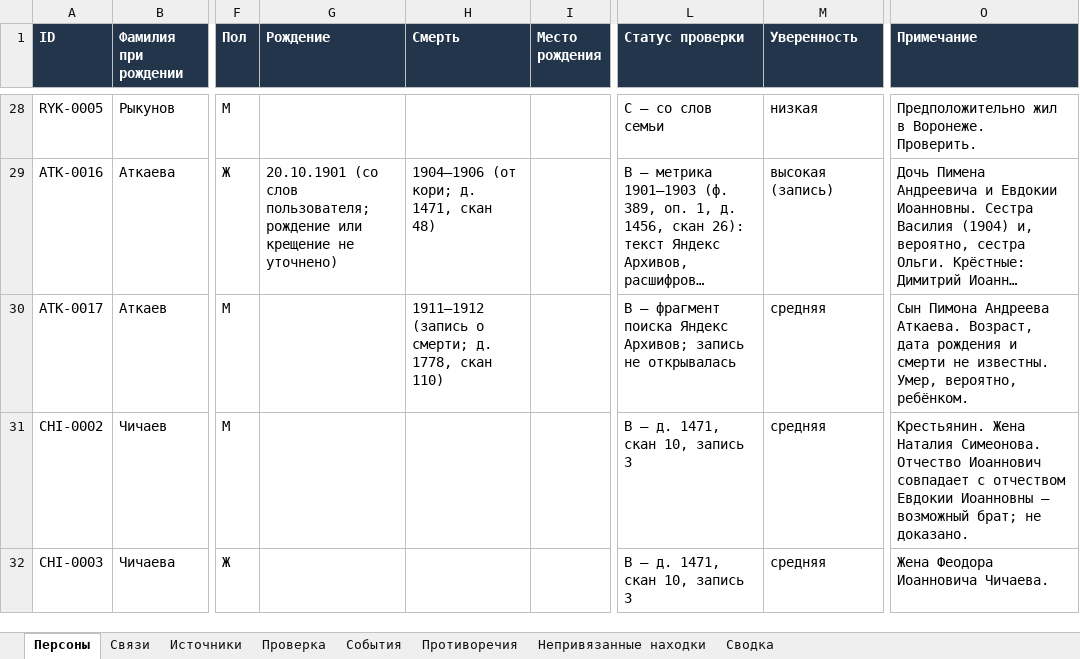
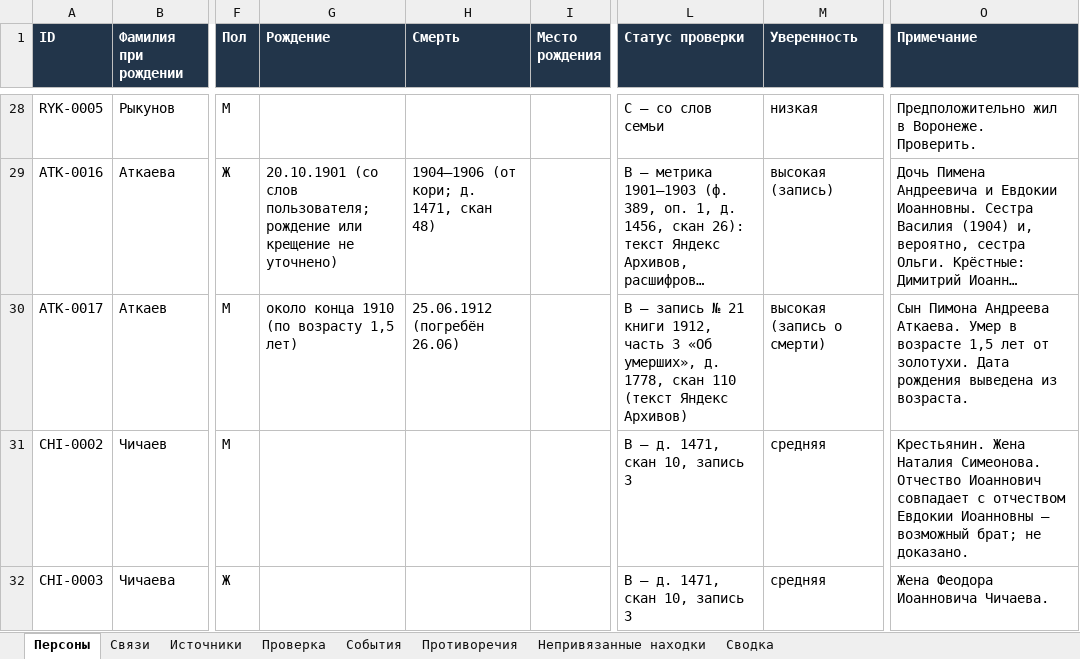
Before and after one commit to kilevoy/rykunov-family-tree, an Excel workbook: data/rykunov-family-tree.xlsx, sheet Персоны, drawn as a sheet; only a part is shown, gaps mark what is left out; long unchanged cells end in …; values as stored, in another font and other column widths than the file's, no borders; the diff names each change by its address in the sheet, - before the commit and + after, or states it on an @@ line.

```diff
--- a/data/rykunov-family-tree.xlsx (sheet Персоны)
+++ b/data/rykunov-family-tree.xlsx (sheet Персоны)
-G30 (Рождение): (empty)
+G30 (Рождение): около конца 1910 (по возрасту 1,5 лет)
-H30 (Смерть): 1911–1912 (запись о смерти; д. 1778, скан 110)
+H30 (Смерть): 25.06.1912 (погребён 26.06)
-L30 (Статус проверки): B — фрагмент поиска Яндекс Архивов; запись не открывалась
+L30 (Статус проверки): B — запись № 21 книги 1912, часть 3 «Об умерших», д. 1778, скан 110 (текст Яндекс Архивов)
-M30 (Уверенность): средняя
+M30 (Уверенность): высокая (запись о смерти)
-O30 (Примечание): …Андреева Аткаева. Возраст, дата рождения и смерти не известны. Умер, вероятно, ребёнком.
+O30 (Примечание): …Андреева Аткаева. Умер в возрасте 1,5 лет от золотухи. Дата рождения выведена из возраста.
```
Also changed, not shown: sheet События, sheet Источники, 2 other files.
